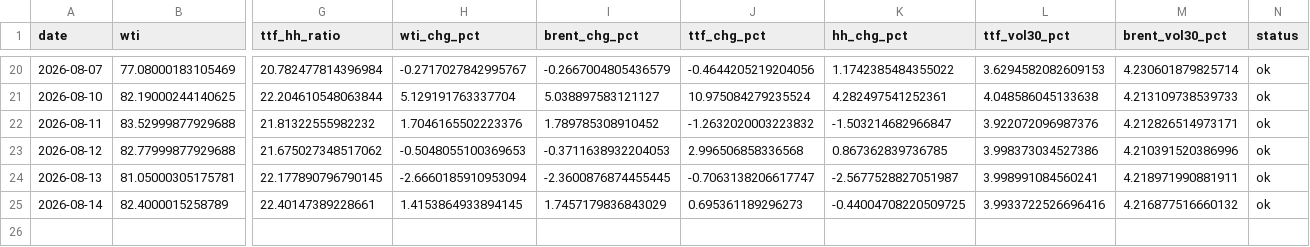
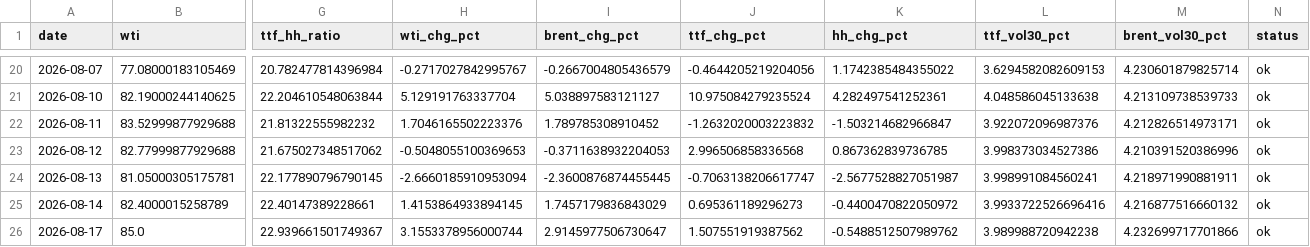
Before and after one commit to Evanssdas/GB-Energy-Complex, a CSV file: energy_complex_log.csv, drawn as a sheet; only a part is shown, gaps mark what is left out; rows hold the shown columns only; the diff names each change by its address in the sheet, - before the commit and + after, or states it on an @@ line.

```diff
--- a/energy_complex_log.csv
+++ b/energy_complex_log.csv
-K25 (hh_chg_pct): -0.44004708220509725
+K25 (hh_chg_pct): -0.4400470822050972
+row 26: 2026-08-17 | 85.0 | 22.939661501749367 | 3.1553378956000744 | 2.9145977506730647 | 1.507551919387562 | -0.5488512507989762 | 3.989988720942238 | 4.232699717701866 | ok
```
Also changed, not shown: 1 other file.
